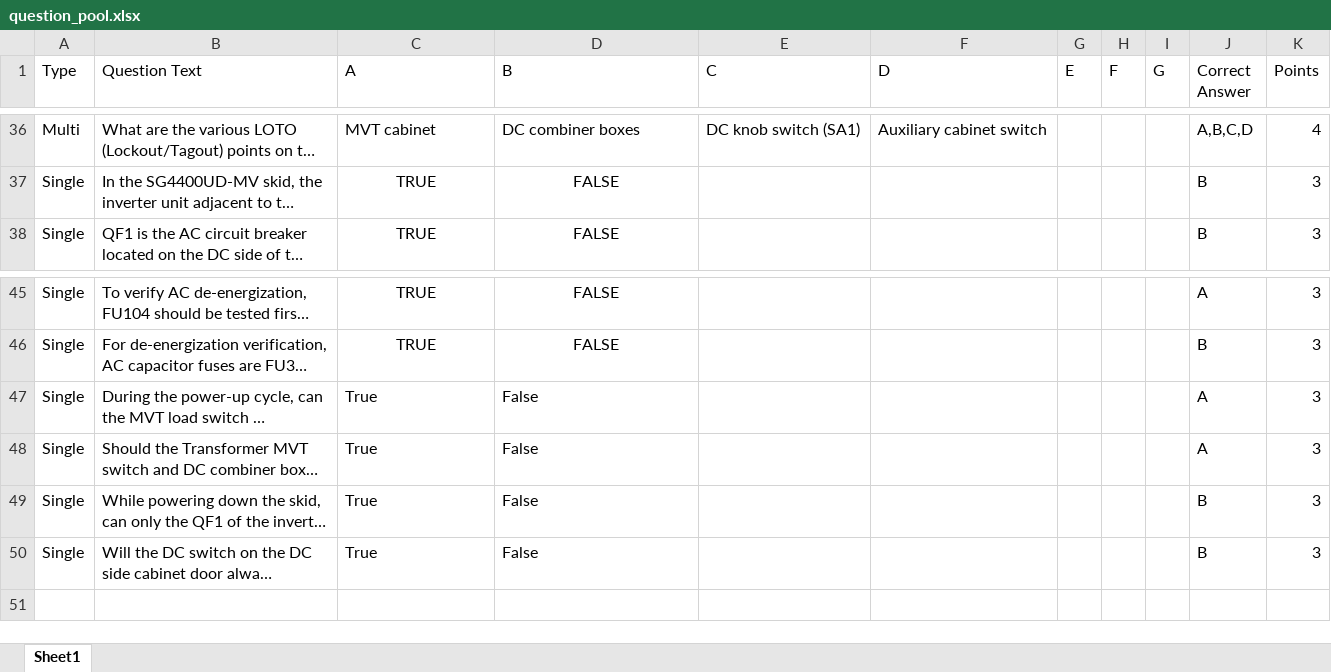
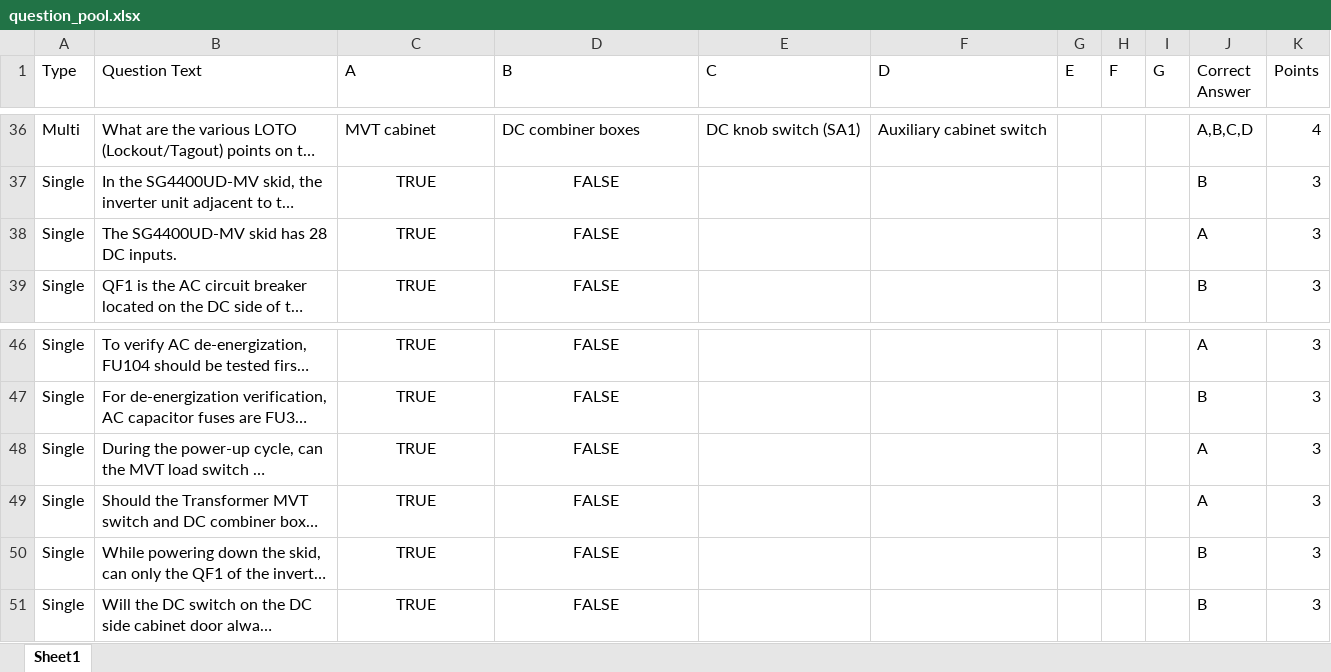
Before and after one commit to BowenHe1/Sungrow-Quiz-App, an Excel workbook: question_pool.xlsx, sheet Sheet1, drawn as a sheet; only a part is shown, gaps mark what is left out; long unchanged cells end in …; values as stored, in another font and other column widths than the file's, no borders; addresses are those after the commit; the diff names each change by its address in the sheet, - before the commit and + after, or states it on an @@ line.

Commit message:
Updated the SG4400UD-MV Safety Questions Pool

```diff
--- a/question_pool.xlsx (sheet Sheet1)
+++ b/question_pool.xlsx (sheet Sheet1)
+row 38: Single | The SG4400UD-MV skid has 28 DC inputs. | TRUE | FALSE |  |  |  |  |  | A | 3
-C48:C51 (A): True
+C48:C51 (A): TRUE
-C48:D51 alignment: left
+C48:D51 alignment: center
-D48:D51 (B): False
+D48:D51 (B): FALSE
```
